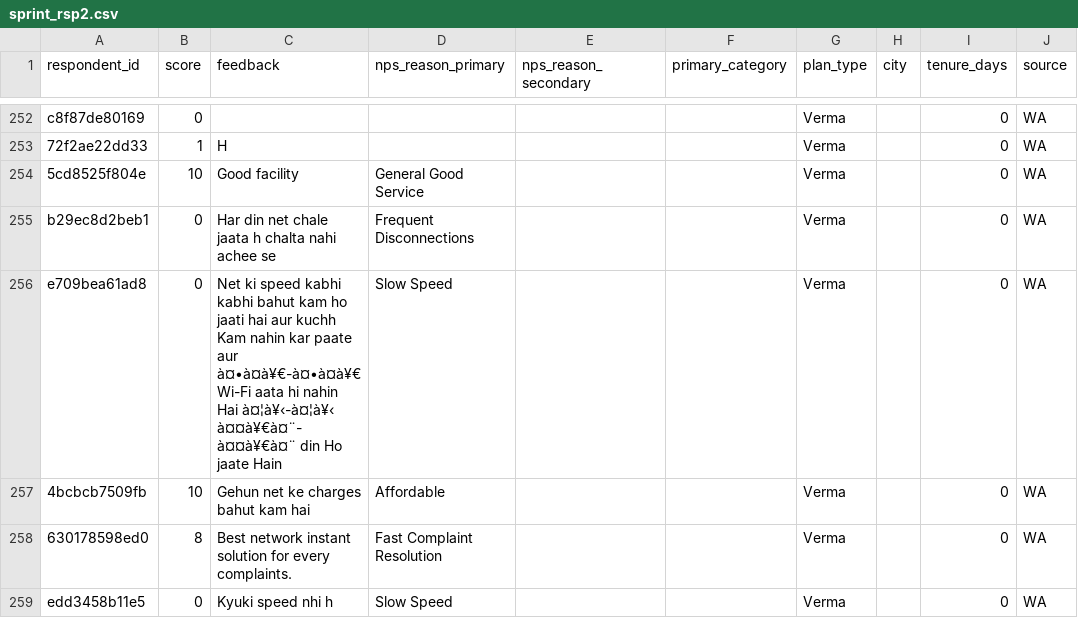
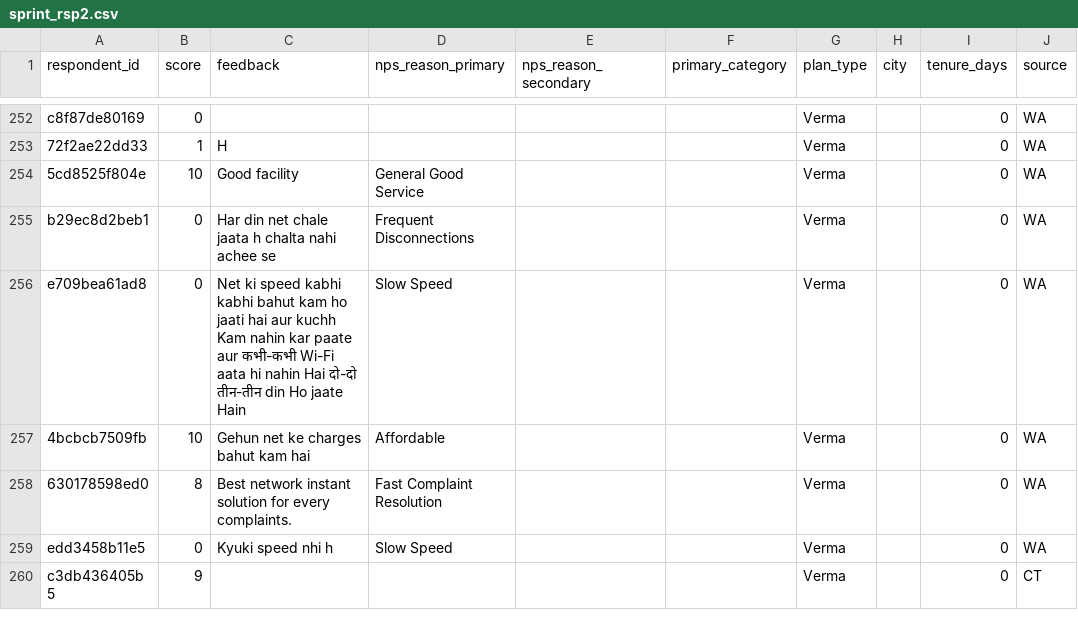
Before and after one commit to diviramola/nps-dashboard, a CSV file: public/data/sprints/sprint_rsp2.csv, drawn as a sheet; only a part is shown, gaps mark what is left out; the shorter side is filled out with more unchanged rows; the diff covers the shown part only; the diff names each change by its address in the sheet, - before the commit and + after, or states it on an @@ line.

```diff
--- a/public/data/sprints/sprint_rsp2.csv
+++ b/public/data/sprints/sprint_rsp2.csv
-C256 (feedback): …paate aur à¤•à¤à¥€-à¤•à¤à¥€ Wi-Fi aata hi nahin Hai à¤¦à¥‹-à¤¦à¥‹ à¤¤à¥€à¤¨-à¤¤à¥€à¤¨ din Ho…
+C256 (feedback): …paate aur कभी-कभी Wi-Fi aata hi nahin Hai दो-दो तीन-तीन din Ho…
```
Also changed, not shown: 15 edited cells elsewhere in this file, public/data/sprints/sprint_11.csv, public/data/sprints/sprint_14.csv, 21 other files.
